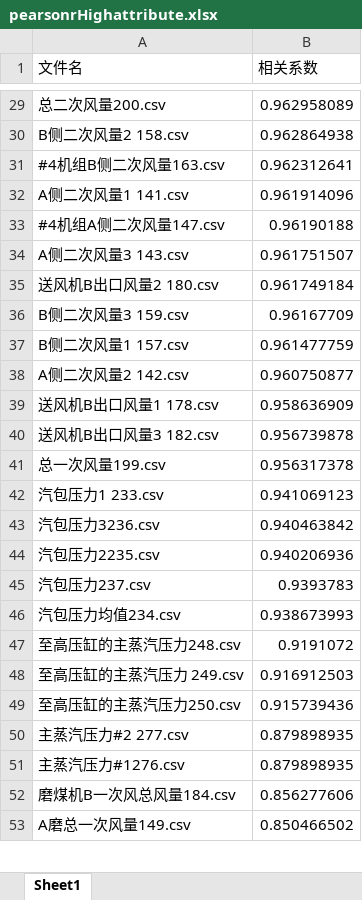
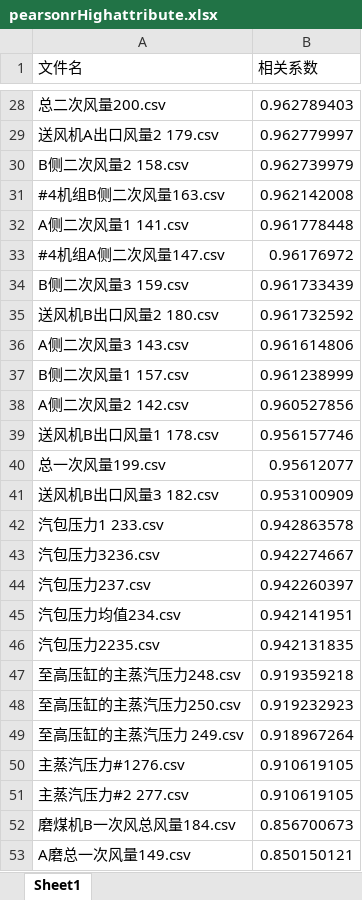
Before and after one commit to Tiankui-star/engineering_project, an Excel workbook: pearsonrHighattribute.xlsx, sheet Sheet1, drawn as a sheet; only a part is shown, gaps mark what is left out; values as stored, in another font and other column widths than the file's, no borders; removed rows and columns are numbered as before the commit, all else as after; the diff covers the shown part only; the diff names each change by its address in the sheet, - before the commit and + after, or states it on an @@ line.

```diff
--- a/pearsonrHighattribute.xlsx (sheet Sheet1)
+++ b/pearsonrHighattribute.xlsx (sheet Sheet1)
-B28 (相关系数): 0.962958089
+B28 (相关系数): 0.962789403
+row 29: 送风机A出口风量2 179.csv | 0.962779997
-B30 (相关系数): 0.962864938
+B30 (相关系数): 0.962739979
-B31 (相关系数): 0.962312641
+B31 (相关系数): 0.962142008
-B32 (相关系数): 0.961914096
+B32 (相关系数): 0.961778448
-B33 (相关系数): 0.96190188
+B33 (相关系数): 0.96176972
-row 34: A侧二次风量3 143.csv | 0.961751507
-row 35: 送风机B出口风量2 180.csv | 0.961749184
-B34 (相关系数): 0.96167709
+B34 (相关系数): 0.961733439
+row 35: 送风机B出口风量2 180.csv | 0.961732592
+row 36: A侧二次风量3 143.csv | 0.961614806
-B37 (相关系数): 0.961477759
+B37 (相关系数): 0.961238999
-B38 (相关系数): 0.960750877
+B38 (相关系数): 0.960527856
-B39 (相关系数): 0.958636909
+B39 (相关系数): 0.956157746
-row 40: 送风机B出口风量3 182.csv | 0.956739878
-B40 (相关系数): 0.956317378
+B40 (相关系数): 0.95612077
+row 41: 送风机B出口风量3 182.csv | 0.953100909
-B42 (相关系数): 0.941069123
+B42 (相关系数): 0.942863578
-B43 (相关系数): 0.940463842
+B43 (相关系数): 0.942274667
-row 44: 汽包压力2235.csv | 0.940206936
-B44 (相关系数): 0.9393783
+B44 (相关系数): 0.942260397
-B45 (相关系数): 0.938673993
+B45 (相关系数): 0.942141951
+row 46: 汽包压力2235.csv | 0.942131835
-B47 (相关系数): 0.9191072
+B47 (相关系数): 0.919359218
-row 48: 至高压缸的主蒸汽压力 249.csv | 0.916912503
-B48 (相关系数): 0.915739436
+B48 (相关系数): 0.919232923
-row 50: 主蒸汽压力#2 277.csv | 0.879898935
+row 49: 至高压缸的主蒸汽压力 249.csv | 0.918967264
-B50 (相关系数): 0.879898935
+B50 (相关系数): 0.910619105
+row 51: 主蒸汽压力#2 277.csv | 0.910619105
-B52 (相关系数): 0.856277606
+B52 (相关系数): 0.856700673
-B53 (相关系数): 0.850466502
+B53 (相关系数): 0.850150121
```
Also changed, not shown: 10 added rows, 19 removed rows and 43 edited cells elsewhere in this sheet, 1 other file.
